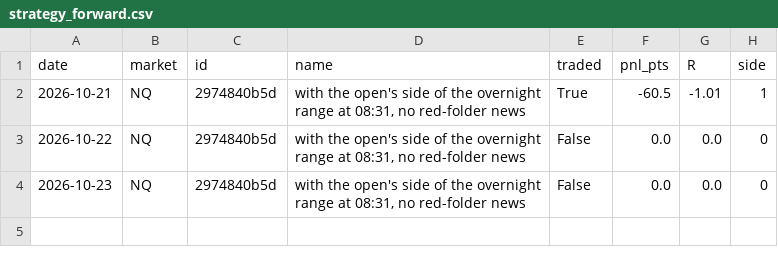
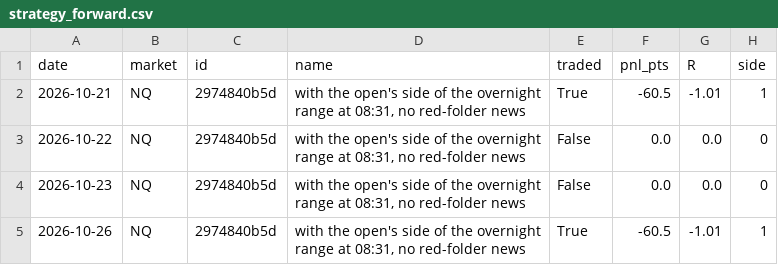
Before and after one commit to vannaflow1/nasdaq-bot, a CSV file: knowledge/strategy_forward.csv, drawn as a sheet; the diff names each change by its address in the sheet, - before the commit and + after, or states it on an @@ line.

```diff
--- a/knowledge/strategy_forward.csv
+++ b/knowledge/strategy_forward.csv
+row 5: 2026-10-26 | NQ | 2974840b5d | with the open's side of the overnight range at 08:31, no red-folder news | True | -60.5 | -1.01 | 1
```
Also changed, not shown: brain_memory.csv, brain_preds.csv, 12 other files.
